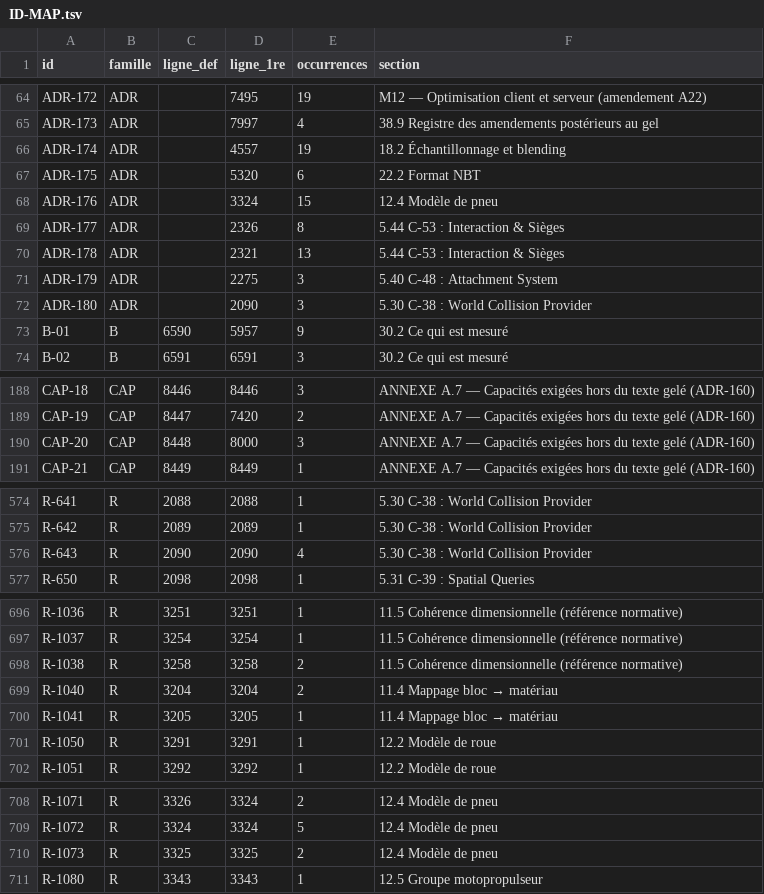
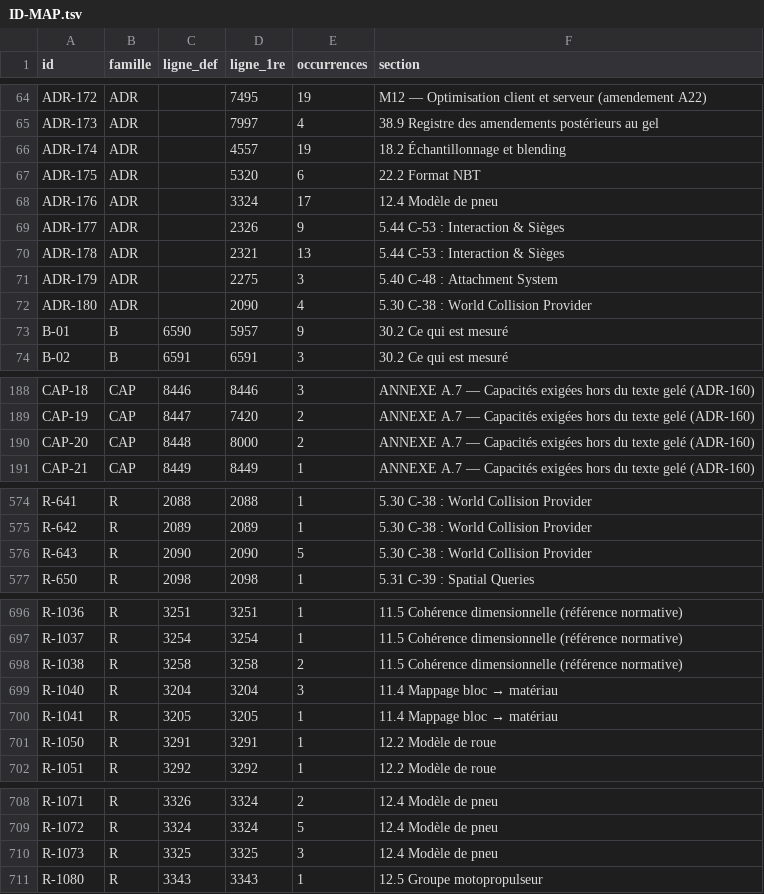
Before and after one commit to JLSkyzer/AXIONENGINE, a TSV file: docs/spec/ID-MAP.tsv, drawn as a sheet; only a part is shown, gaps mark what is left out.

```diff
--- a/docs/spec/ID-MAP.tsv
+++ b/docs/spec/ID-MAP.tsv
@@ -67,7 +67,7 @@ ADR-174	ADR		4557	19	18.2 Échantillonnage et blending
 ADR-175	ADR		5320	6	22.2 Format NBT
-ADR-176	ADR		3324	15	12.4 Modèle de pneu
-ADR-177	ADR		2326	8	5.44 C-53 : Interaction & Sièges
+ADR-176	ADR		3324	17	12.4 Modèle de pneu
+ADR-177	ADR		2326	9	5.44 C-53 : Interaction & Sièges
 ADR-178	ADR		2321	13	5.44 C-53 : Interaction & Sièges
 ADR-179	ADR		2275	3	5.40 C-48 : Attachment System
-ADR-180	ADR		2090	3	5.30 C-38 : World Collision Provider
+ADR-180	ADR		2090	4	5.30 C-38 : World Collision Provider
 B-01	B	6590	5957	9	30.2 Ce qui est mesuré
@@ -189,3 +189,3 @@ CAP-18	CAP	8446	8446	3	ANNEXE A.7 — Capacités exigées hors du texte gelé (A
 CAP-19	CAP	8447	7420	2	ANNEXE A.7 — Capacités exigées hors du texte gelé (ADR-160)
-CAP-20	CAP	8448	8000	3	ANNEXE A.7 — Capacités exigées hors du texte gelé (ADR-160)
+CAP-20	CAP	8448	8000	2	ANNEXE A.7 — Capacités exigées hors du texte gelé (ADR-160)
 CAP-21	CAP	8449	8449	1	ANNEXE A.7 — Capacités exigées hors du texte gelé (ADR-160)
@@ -575,3 +575,3 @@ R-641	R	2088	2088	1	5.30 C-38 : World Collision Provider
 R-642	R	2089	2089	1	5.30 C-38 : World Collision Provider
-R-643	R	2090	2090	4	5.30 C-38 : World Collision Provider
+R-643	R	2090	2090	5	5.30 C-38 : World Collision Provider
 R-650	R	2098	2098	1	5.31 C-39 : Spatial Queries
@@ -698,3 +698,3 @@ R-1037	R	3254	3254	1	11.5 Cohérence dimensionnelle (référence normative)
 R-1038	R	3258	3258	2	11.5 Cohérence dimensionnelle (référence normative)
-R-1040	R	3204	3204	2	11.4 Mappage bloc → matériau
+R-1040	R	3204	3204	3	11.4 Mappage bloc → matériau
 R-1041	R	3205	3205	1	11.4 Mappage bloc → matériau
@@ -709,3 +709,3 @@ R-1071	R	3326	3324	2	12.4 Modèle de pneu
 R-1072	R	3324	3324	5	12.4 Modèle de pneu
-R-1073	R	3325	3325	2	12.4 Modèle de pneu
+R-1073	R	3325	3325	3	12.4 Modèle de pneu
 R-1080	R	3343	3343	1	12.5 Groupe motopropulseur
```
Also changed, not shown: 2 other files.
